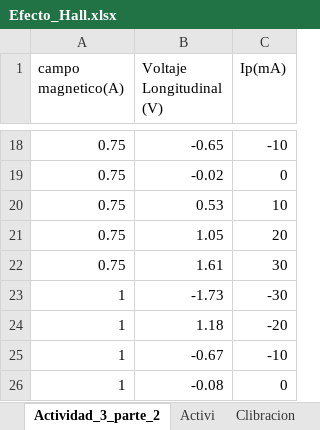
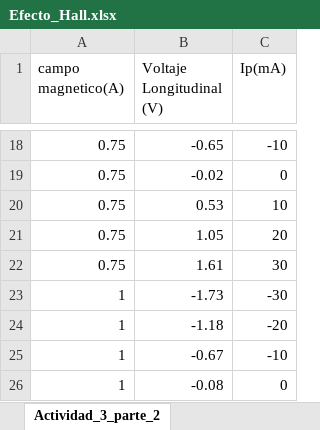
Before and after one commit to jamontanac/Laboratorio-Avanzado, an Excel workbook: Hall_Effect/Datos/Efecto_Hall.xlsx, sheet Actividad_3_parte_2, drawn as a sheet; only a part is shown, gaps mark what is left out; values as stored, in another font and other column widths than the file's, no borders; the diff names each change by its address in the sheet, - before the commit and + after, or states it on an @@ line.

```diff
--- a/Hall_Effect/Datos/Efecto_Hall.xlsx (sheet Actividad_3_parte_2)
+++ b/Hall_Effect/Datos/Efecto_Hall.xlsx (sheet Actividad_3_parte_2)
-B24 (Voltaje Longitudinal (V)): 1.18
+B24 (Voltaje Longitudinal (V)): -1.18
```
Also changed, not shown: sheet Actividad_4_parte_1, other sheet tabs, charts or pictures.
